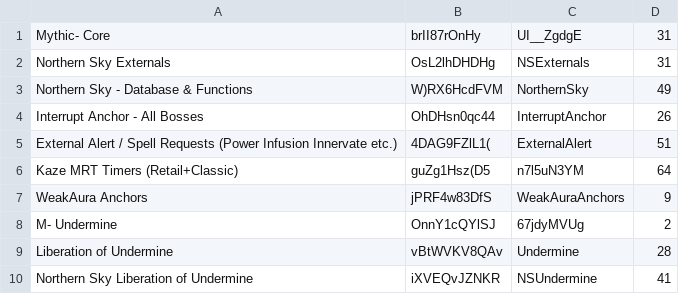
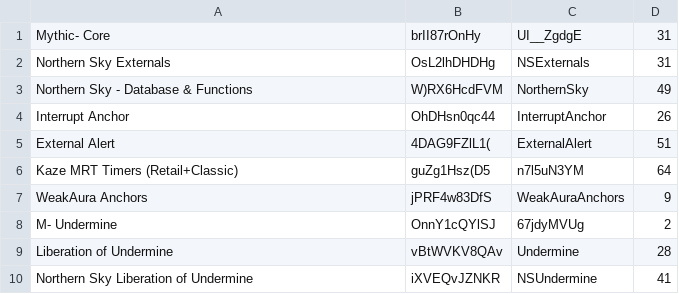
Before and after one commit to anturner130/Mythic-Minus-Media, a CSV file: Scripts/WAs.csv, drawn as a sheet.

```diff
--- a/Scripts/WAs.csv
+++ b/Scripts/WAs.csv
@@ -3,4 +3,4 @@ Northern Sky Externals, OsL2lhDHDHg, NSExternals, 31
 Northern Sky - Database & Functions, W)RX6HcdFVM, NorthernSky, 49
-Interrupt Anchor - All Bosses, OhDHsn0qc44, InterruptAnchor, 26
-External Alert / Spell Requests (Power Infusion Innervate etc.), 4DAG9FZlL1(, ExternalAlert, 51
+Interrupt Anchor, OhDHsn0qc44, InterruptAnchor, 26
+External Alert, 4DAG9FZlL1(, ExternalAlert, 51
 Kaze MRT Timers (Retail+Classic), guZg1Hsz(D5, n7l5uN3YM, 64
```
Also changed, not shown: 1 other file.
